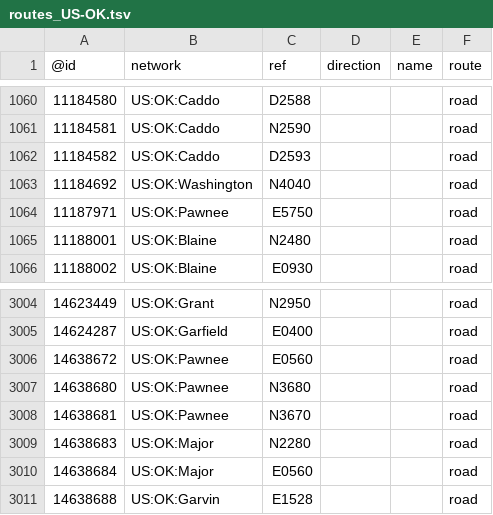
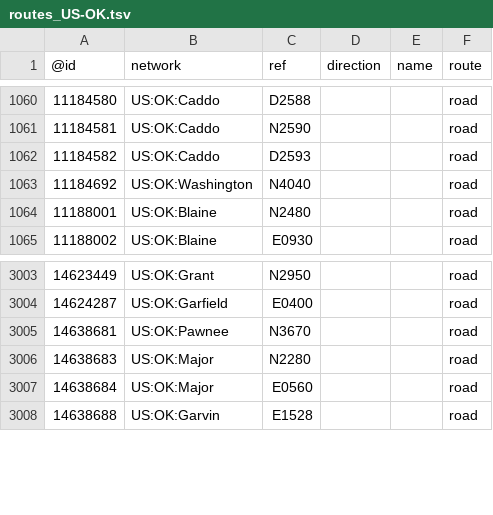
Before and after one commit to nickrsan/osm-us-route-relation-changes, a TSV file: tsv/routes_US-OK.tsv, drawn as a sheet; only a part is shown, gaps mark what is left out.

```diff
--- a/tsv/routes_US-OK.tsv
+++ b/tsv/routes_US-OK.tsv
@@ -1063,3 +1063,2 @@
 11184692	US:OK:Washington	N4040			road
-11187971	US:OK:Pawnee	E5750			road
 11188001	US:OK:Blaine	N2480			road
@@ -3005,4 +3004,2 @@
 14624287	US:OK:Garfield	E0400			road
-14638672	US:OK:Pawnee	E0560			road
-14638680	US:OK:Pawnee	N3680			road
 14638681	US:OK:Pawnee	N3670			road
```
Also changed, not shown: tsv/routes_US-CA.tsv, tsv/routes_US-IL.tsv, 2 other files.
